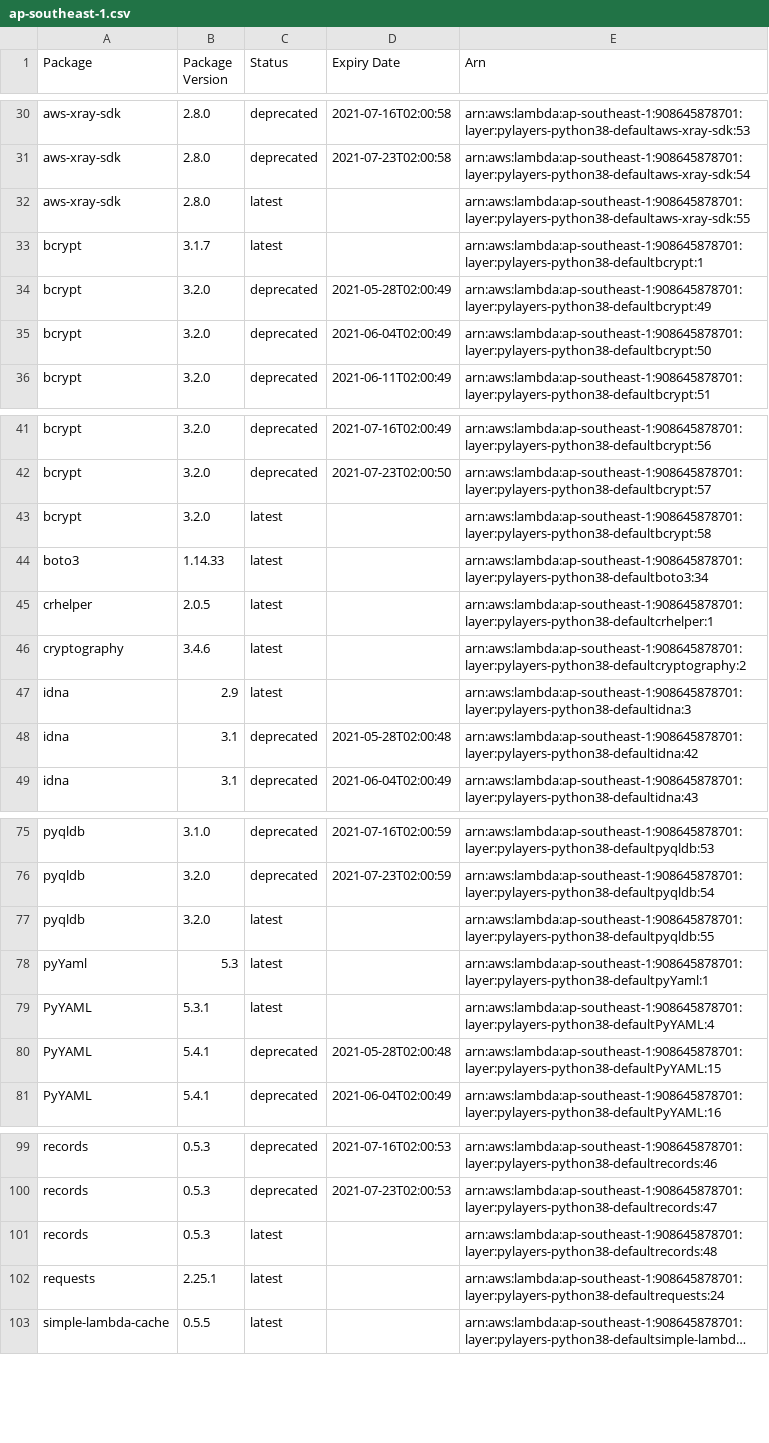
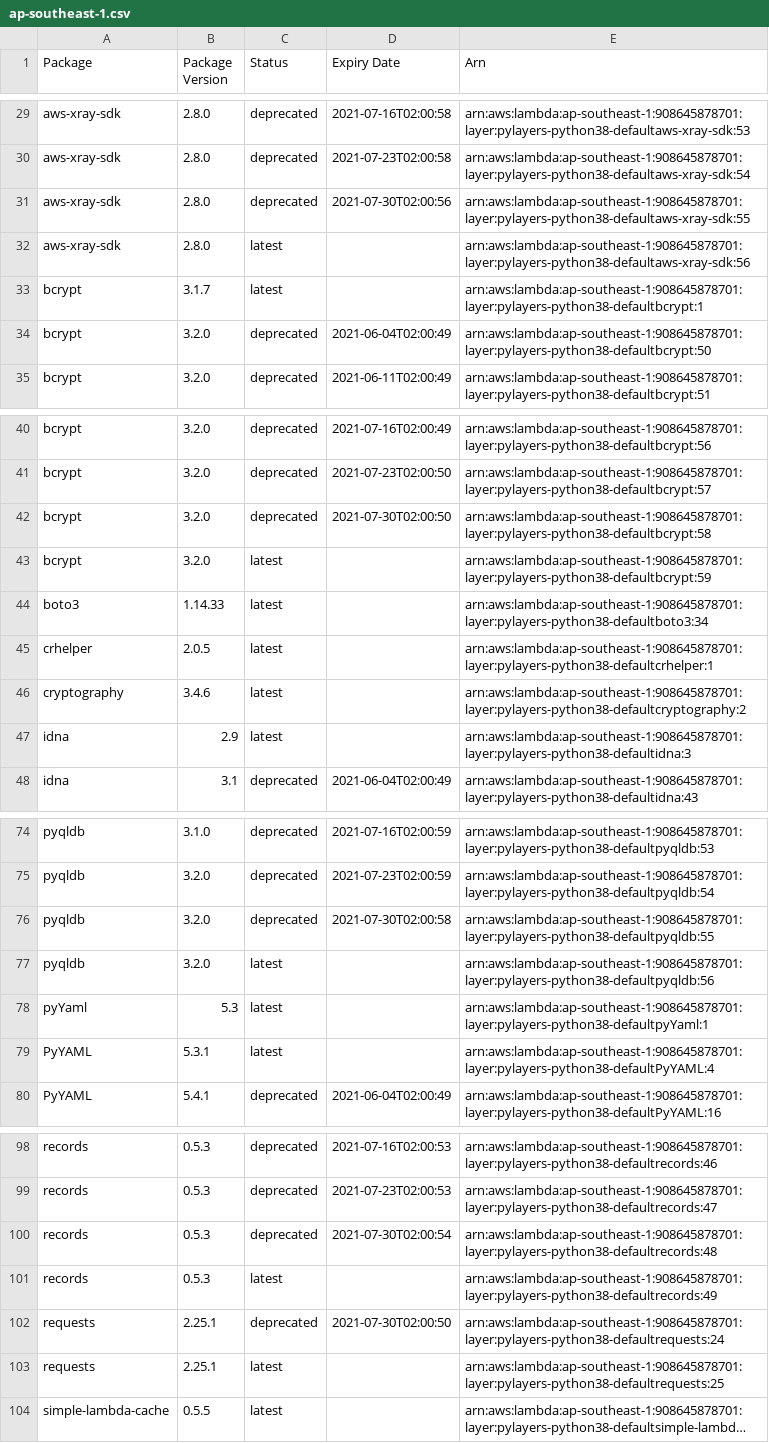
Before and after one commit to keithrozario/KLayers-default, a CSV file: deployments/python3.8/arns/ap-southeast-1.csv, drawn as a sheet; only a part is shown, gaps mark what is left out; long unchanged cells end in …; removed rows and columns are numbered as before the commit, all else as after; the diff covers the shown part only; the diff names each change by its address in the sheet, - before the commit and + after, or states it on an @@ line.

```diff
--- a/deployments/python3.8/arns/ap-southeast-1.csv
+++ b/deployments/python3.8/arns/ap-southeast-1.csv
+row 31: aws-xray-sdk | 2.8.0 | deprecated | 2021-07-30T02:00:56 | arn:aws:lambda:ap-southeast-1:908645878701:layer:pylayers-python38-defaultaws-xray-sdk:55
-E32 (Arn): arn:aws:lambda:ap-southeast-1:908645878701:layer:pylayers-python38-defaultaws-xray-sdk:55
+E32 (Arn): arn:aws:lambda:ap-southeast-1:908645878701:layer:pylayers-python38-defaultaws-xray-sdk:56
-row 34: bcrypt | 3.2.0 | deprecated | 2021-05-28T02:00:49 | arn:aws:lambda:ap-southeast-1:908645878701:layer:pylayers-python38-defaultbcrypt:49
+row 42: bcrypt | 3.2.0 | deprecated | 2021-07-30T02:00:50 | arn:aws:lambda:ap-southeast-1:908645878701:layer:pylayers-python38-defaultbcrypt:58
-E43 (Arn): arn:aws:lambda:ap-southeast-1:908645878701:layer:pylayers-python38-defaultbcrypt:58
+E43 (Arn): arn:aws:lambda:ap-southeast-1:908645878701:layer:pylayers-python38-defaultbcrypt:59
-row 48: idna | 3.1 | deprecated | 2021-05-28T02:00:48 | arn:aws:lambda:ap-southeast-1:908645878701:layer:pylayers-python38-defaultidna:42
+row 76: pyqldb | 3.2.0 | deprecated | 2021-07-30T02:00:58 | arn:aws:lambda:ap-southeast-1:908645878701:layer:pylayers-python38-defaultpyqldb:55
-E77 (Arn): arn:aws:lambda:ap-southeast-1:908645878701:layer:pylayers-python38-defaultpyqldb:55
+E77 (Arn): arn:aws:lambda:ap-southeast-1:908645878701:layer:pylayers-python38-defaultpyqldb:56
-row 80: PyYAML | 5.4.1 | deprecated | 2021-05-28T02:00:48 | arn:aws:lambda:ap-southeast-1:908645878701:layer:pylayers-python38-defaultPyYAML:15
+row 100: records | 0.5.3 | deprecated | 2021-07-30T02:00:54 | arn:aws:lambda:ap-southeast-1:908645878701:layer:pylayers-python38-defaultrecords:48
-E101 (Arn): arn:aws:lambda:ap-southeast-1:908645878701:layer:pylayers-python38-defaultrecords:48
+E101 (Arn): arn:aws:lambda:ap-southeast-1:908645878701:layer:pylayers-python38-defaultrecords:49
+row 102: requests | 2.25.1 | deprecated | 2021-07-30T02:00:50 | arn:aws:lambda:ap-southeast-1:908645878701:layer:pylayers-python38-defaultrequests:24
-E103 (Arn): arn:aws:lambda:ap-southeast-1:908645878701:layer:pylayers-python38-defaultrequests:24
+E103 (Arn): arn:aws:lambda:ap-southeast-1:908645878701:layer:pylayers-python38-defaultrequests:25
```
Also changed, not shown: 3 added rows, 4 removed rows and 4 edited cells elsewhere in this file, 8 other files.
